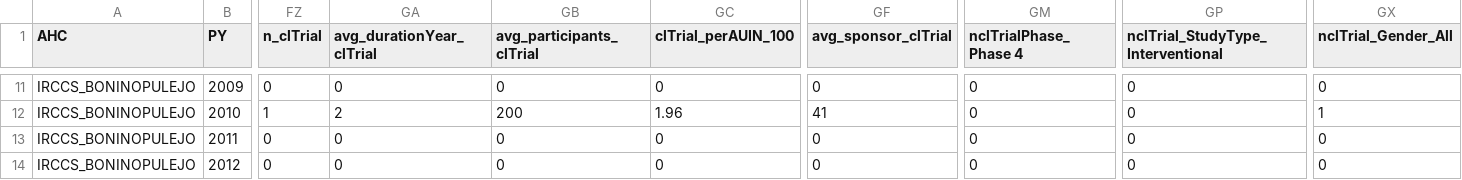
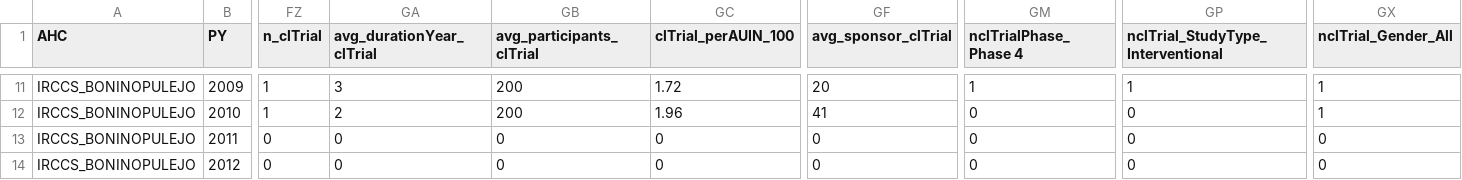
Before and after one commit to massimoaria/scikhealth, a CSV file: ahc_indicators_csv/IRCCS_BONINOPULEJO.csv, drawn as a sheet; only a part is shown, gaps mark what is left out; the diff covers the shown part only; the diff names each change by its address in the sheet, - before the commit and + after, or states it on an @@ line.

```diff
--- a/ahc_indicators_csv/IRCCS_BONINOPULEJO.csv
+++ b/ahc_indicators_csv/IRCCS_BONINOPULEJO.csv
-FZ11 (n_clTrial): 0
+FZ11 (n_clTrial): 1
-GA11 (avg_durationYear_clTrial): 0
+GA11 (avg_durationYear_clTrial): 3
-GB11 (avg_participants_clTrial): 0
+GB11 (avg_participants_clTrial): 200
-GC11 (clTrial_perAUIN_100): 0
+GC11 (clTrial_perAUIN_100): 1.72
-GF11 (avg_sponsor_clTrial): 0
+GF11 (avg_sponsor_clTrial): 20
-GM11 (nclTrialPhase_Phase 4): 0
+GM11 (nclTrialPhase_Phase 4): 1
-GP11: 0
+GP11: 1
-GX11 (nclTrial_Gender_All): 0
+GX11 (nclTrial_Gender_All): 1
```
Also changed, not shown: 152 edited cells elsewhere in this file, ahc_indicators_csv/AOU_SANGIOVANNIDIDIO.csv, ahc_indicators_csv/IRCCS_GASLINI.csv, 47 other files.
